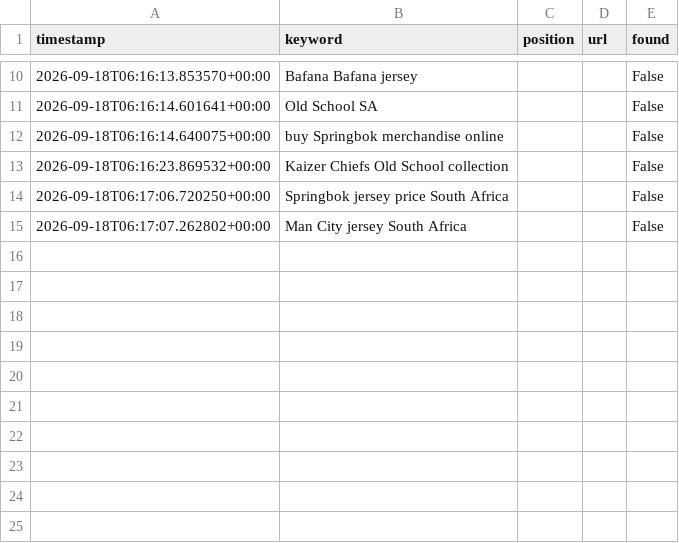
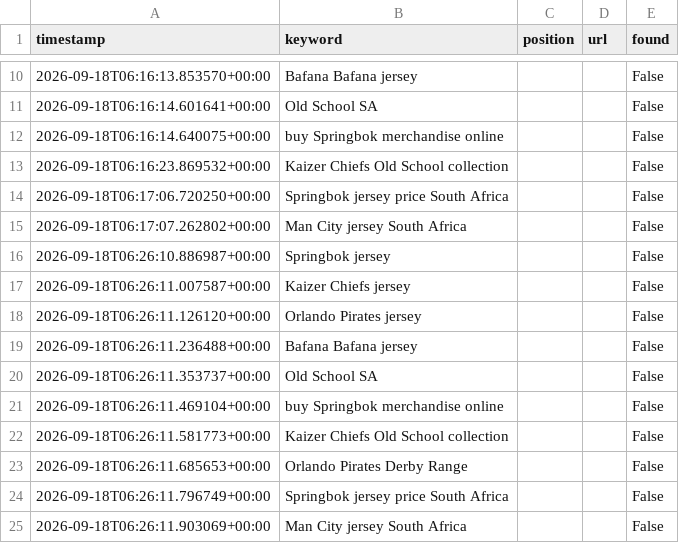
Before and after one commit to grantc-arch/seo_tracker, a CSV file: data/rankings.csv, drawn as a sheet; only a part is shown, gaps mark what is left out.

```diff
--- a/data/rankings.csv
+++ b/data/rankings.csv
@@ -15 +15,11 @@ timestamp,keyword,position,url,found
 2026-09-18T06:17:07.262802+00:00,Man City jersey South Africa,,,False
+2026-09-18T06:26:10.886987+00:00,Springbok jersey,,,False
+2026-09-18T06:26:11.007587+00:00,Kaizer Chiefs jersey,,,False
+2026-09-18T06:26:11.126120+00:00,Orlando Pirates jersey,,,False
+2026-09-18T06:26:11.236488+00:00,Bafana Bafana jersey,,,False
+2026-09-18T06:26:11.353737+00:00,Old School SA,,,False
+2026-09-18T06:26:11.469104+00:00,buy Springbok merchandise online,,,False
+2026-09-18T06:26:11.581773+00:00,Kaizer Chiefs Old School collection,,,False
+2026-09-18T06:26:11.685653+00:00,Orlando Pirates Derby Range,,,False
+2026-09-18T06:26:11.796749+00:00,Springbok jersey price South Africa,,,False
+2026-09-18T06:26:11.903069+00:00,Man City jersey South Africa,,,False
```
